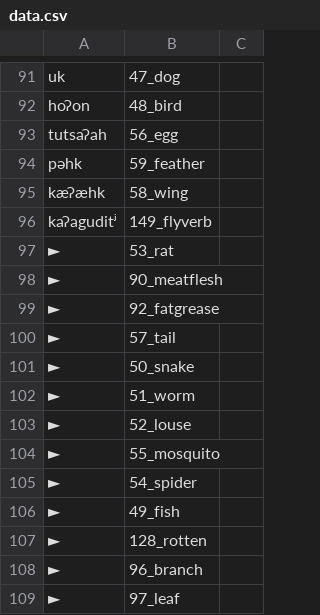
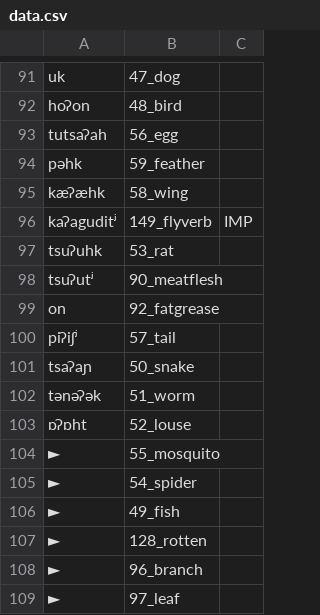
Before and after one commit to lexibank/mixezoqueanvoices, a CSV file: raw/data/Tepantlali/data.csv, drawn as a sheet; only a part is shown, gaps mark what is left out.

Commit message:
Update data.csv

```diff
--- a/raw/data/Tepantlali/data.csv
+++ b/raw/data/Tepantlali/data.csv
@@ -95,10 +95,10 @@ pəhk,59_feather,
 kæʔæhk,58_wing,
-kaʔaguditʲ,149_flyverb,
-►,53_rat,
-►,90_meatflesh,
-►,92_fatgrease,
-►,57_tail,
-►,50_snake,
-►,51_worm,
-►,52_louse,
+kaʔaguditʲ,149_flyverb,IMP
+tsuʔuhk,53_rat,
+tsuʔutʲ,90_meatflesh,
+on,92_fatgrease,
+piʔiʃʲ,57_tail,
+tsaʔaɲ,50_snake,
+tənəʔək,51_worm,
+ɒʔɒht,52_louse,
 ►,55_mosquito,
```
